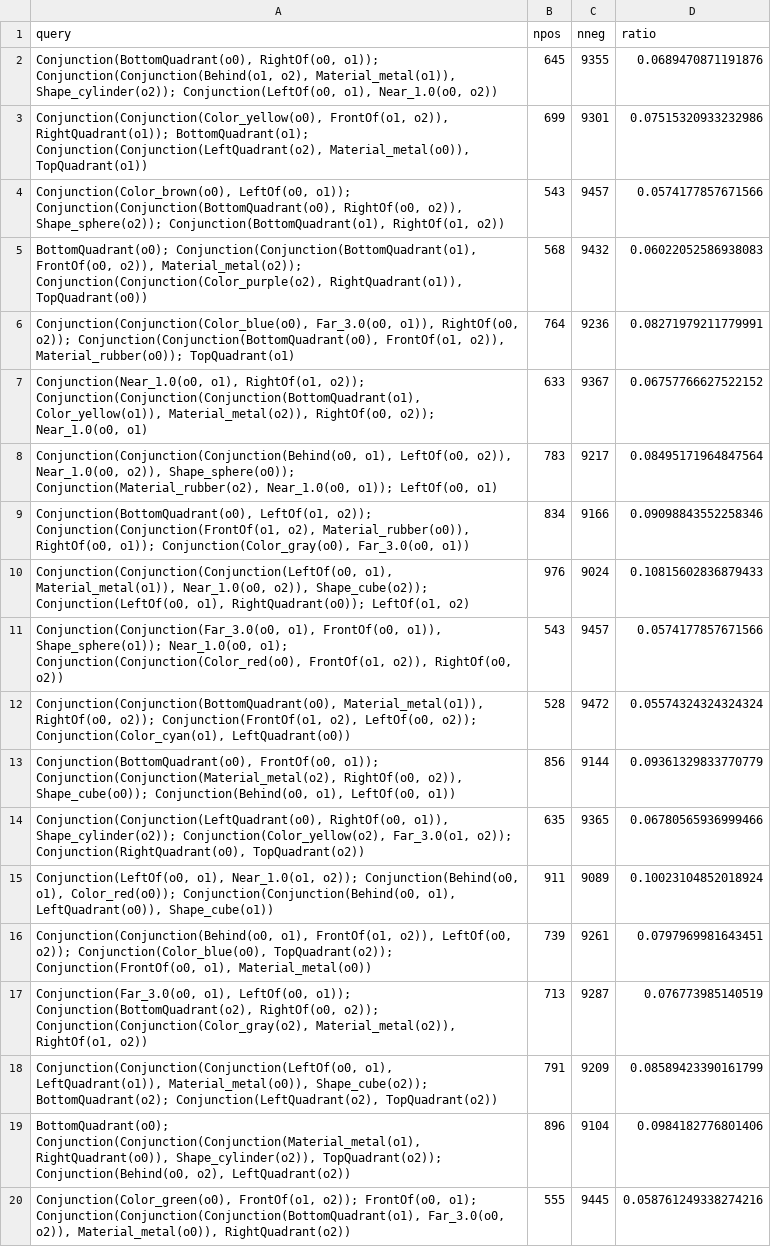
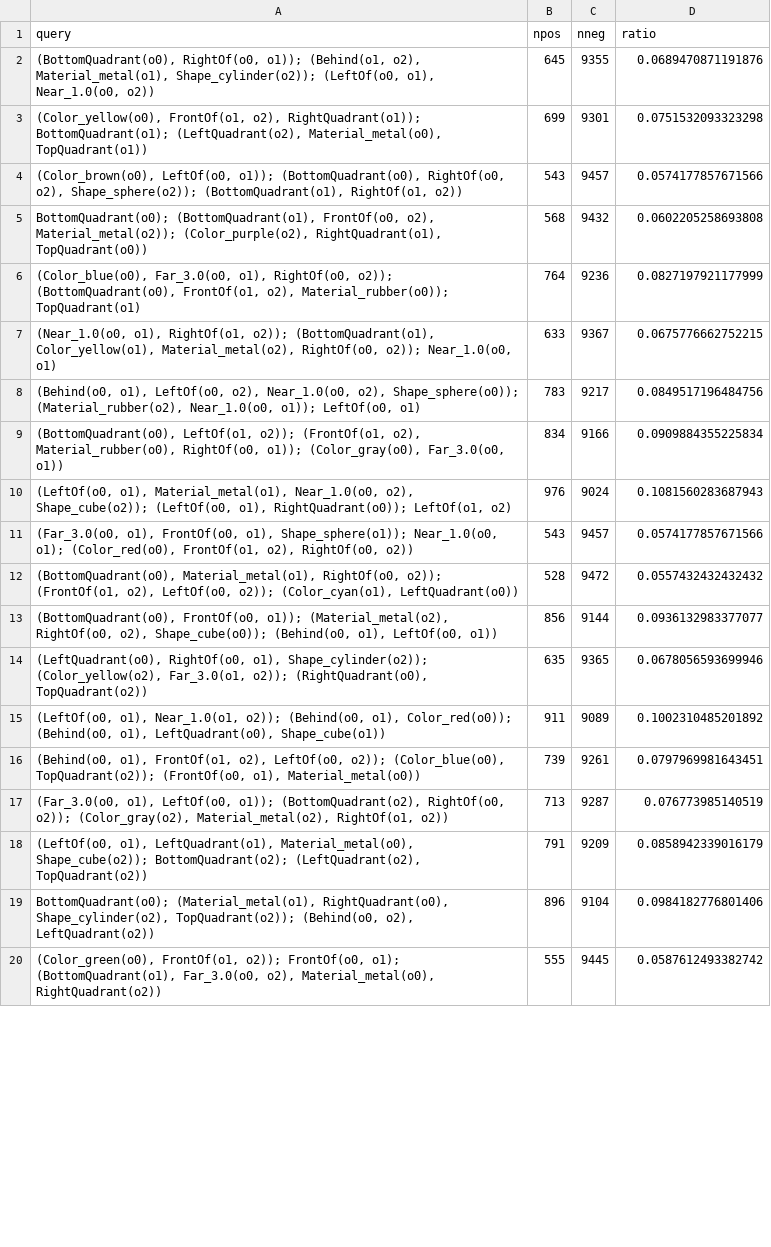
Before and after one commit to uwdb/EQUI-VOCAL, a CSV file: inputs/synthetic_scene_graph_medium/queries.csv, drawn as a sheet; only a part is shown; the diff covers the shown part only; the diff names each change by its address in the sheet, - before the commit and + after, or states it on an @@ line.

```diff
--- a/inputs/synthetic_scene_graph_medium/queries.csv
+++ b/inputs/synthetic_scene_graph_medium/queries.csv
-A2 (query): Conjunction(BottomQuadrant(o0), RightOf(o0, o1)); Conjunction(Conjunction(Behind(o1, o2), Material_metal(o1)), Shape_cylinder(o2)); Conjunction(LeftOf(o0, o1), Near_1.0(o0,…
+A2 (query): (BottomQuadrant(o0), RightOf(o0, o1)); (Behind(o1, o2), Material_metal(o1), Shape_cylinder(o2)); (LeftOf(o0, o1), Near_1.0(o0,…
-A3 (query): Conjunction(Conjunction(Color_yellow(o0), FrontOf(o1, o2)), RightQuadrant(o1)); BottomQuadrant(o1); Conjunction(Conjunction(LeftQuadrant(o2), Material_metal(o0)), TopQuadrant(o1))
+A3 (query): (Color_yellow(o0), FrontOf(o1, o2), RightQuadrant(o1)); BottomQuadrant(o1); (LeftQuadrant(o2), Material_metal(o0), TopQuadrant(o1))
-D3 (ratio): 0.07515320933232986
+D3 (ratio): 0.0751532093323298
-A4 (query): Conjunction(Color_brown(o0), LeftOf(o0, o1)); Conjunction(Conjunction(BottomQuadrant(o0), RightOf(o0, o2)), Shape_sphere(o2)); Conjunction(BottomQuadrant(o1), RightOf(o1, o2))
+A4 (query): (Color_brown(o0), LeftOf(o0, o1)); (BottomQuadrant(o0), RightOf(o0, o2), Shape_sphere(o2)); (BottomQuadrant(o1), RightOf(o1, o2))
-A5 (query): BottomQuadrant(o0); Conjunction(Conjunction(BottomQuadrant(o1), FrontOf(o0, o2)), Material_metal(o2)); Conjunction(Conjunction(Color_purple(o2), RightQuadrant(o1)), TopQuadrant(o0))
+A5 (query): BottomQuadrant(o0); (BottomQuadrant(o1), FrontOf(o0, o2), Material_metal(o2)); (Color_purple(o2), RightQuadrant(o1), TopQuadrant(o0))
-D5 (ratio): 0.06022052586938083
+D5 (ratio): 0.0602205258693808
-A6 (query): Conjunction(Conjunction(Color_blue(o0), Far_3.0(o0, o1)), RightOf(o0, o2)); Conjunction(Conjunction(BottomQuadrant(o0), FrontOf(o1, o2)), Material_rubber(o0)); TopQuadrant(o1)
+A6 (query): (Color_blue(o0), Far_3.0(o0, o1), RightOf(o0, o2)); (BottomQuadrant(o0), FrontOf(o1, o2), Material_rubber(o0)); TopQuadrant(o1)
-D6 (ratio): 0.08271979211779991
+D6 (ratio): 0.0827197921177999
-A7 (query): Conjunction(Near_1.0(o0, o1), RightOf(o1, o2)); Conjunction(Conjunction(Conjunction(BottomQuadrant(o1), Color_yellow(o1)), Material_metal(o2)), RightOf(o0, o2));…
+A7 (query): (Near_1.0(o0, o1), RightOf(o1, o2)); (BottomQuadrant(o1), Color_yellow(o1), Material_metal(o2), RightOf(o0, o2));…
-D7 (ratio): 0.06757766627522152
+D7 (ratio): 0.0675776662752215
-A8 (query): Conjunction(Conjunction(Conjunction(Behind(o0, o1), LeftOf(o0, o2)), Near_1.0(o0, o2)), Shape_sphere(o0)); Conjunction(Material_rubber(o2), Near_1.0(o0, o1));…
+A8 (query): (Behind(o0, o1), LeftOf(o0, o2), Near_1.0(o0, o2), Shape_sphere(o0)); (Material_rubber(o2), Near_1.0(o0, o1));…
-D8 (ratio): 0.08495171964847564
+D8 (ratio): 0.0849517196484756
-A9 (query): Conjunction(BottomQuadrant(o0), LeftOf(o1, o2)); Conjunction(Conjunction(FrontOf(o1, o2), Material_rubber(o0)), RightOf(o0, o1)); Conjunction(Color_gray(o0), Far_3.0(o0, o1))
+A9 (query): (BottomQuadrant(o0), LeftOf(o1, o2)); (FrontOf(o1, o2), Material_rubber(o0), RightOf(o0, o1)); (Color_gray(o0), Far_3.0(o0, o1))
-D9 (ratio): 0.09098843552258346
+D9 (ratio): 0.0909884355225834
-A10 (query): Conjunction(Conjunction(Conjunction(LeftOf(o0, o1), Material_metal(o1)), Near_1.0(o0, o2)), Shape_cube(o2)); Conjunction(LeftOf(o0, o1), RightQuadrant(o0));…
+A10 (query): (LeftOf(o0, o1), Material_metal(o1), Near_1.0(o0, o2), Shape_cube(o2)); (LeftOf(o0, o1), RightQuadrant(o0));…
-D10 (ratio): 0.10815602836879433
+D10 (ratio): 0.1081560283687943
-A11 (query): Conjunction(Conjunction(Far_3.0(o0, o1), FrontOf(o0, o1)), Shape_sphere(o1)); Near_1.0(o0, o1); Conjunction(Conjunction(Color_red(o0), FrontOf(o1, o2)), RightOf(o0, o2))
+A11 (query): (Far_3.0(o0, o1), FrontOf(o0, o1), Shape_sphere(o1)); Near_1.0(o0, o1); (Color_red(o0), FrontOf(o1, o2), RightOf(o0, o2))
-A12 (query): Conjunction(Conjunction(BottomQuadrant(o0), Material_metal(o1)), RightOf(o0, o2)); Conjunction(FrontOf(o1, o2), LeftOf(o0, o2)); Conjunction(Color_cyan(o1), LeftQuadrant(o0))
+A12 (query): (BottomQuadrant(o0), Material_metal(o1), RightOf(o0, o2)); (FrontOf(o1, o2), LeftOf(o0, o2)); (Color_cyan(o1), LeftQuadrant(o0))
-D12 (ratio): 0.05574324324324324
+D12 (ratio): 0.0557432432432432
-A13 (query): Conjunction(BottomQuadrant(o0), FrontOf(o0, o1)); Conjunction(Conjunction(Material_metal(o2), RightOf(o0, o2)), Shape_cube(o0)); Conjunction(Behind(o0, o1), LeftOf(o0,…
+A13 (query): (BottomQuadrant(o0), FrontOf(o0, o1)); (Material_metal(o2), RightOf(o0, o2), Shape_cube(o0)); (Behind(o0, o1), LeftOf(o0,…
-D13 (ratio): 0.09361329833770779
+D13 (ratio): 0.0936132983377077
-A14 (query): Conjunction(Conjunction(LeftQuadrant(o0), RightOf(o0, o1)), Shape_cylinder(o2)); Conjunction(Color_yellow(o2), Far_3.0(o1, o2)); Conjunction(RightQuadrant(o0), TopQuadrant(o2))
+A14 (query): (LeftQuadrant(o0), RightOf(o0, o1), Shape_cylinder(o2)); (Color_yellow(o2), Far_3.0(o1, o2)); (RightQuadrant(o0), TopQuadrant(o2))
-D14 (ratio): 0.06780565936999466
+D14 (ratio): 0.0678056593699946
-A15 (query): Conjunction(LeftOf(o0, o1), Near_1.0(o1, o2)); Conjunction(Behind(o0, o1), Color_red(o0)); Conjunction(Conjunction(Behind(o0, o1), LeftQuadrant(o0)), Shape_cube(o1))
+A15 (query): (LeftOf(o0, o1), Near_1.0(o1, o2)); (Behind(o0, o1), Color_red(o0)); (Behind(o0, o1), LeftQuadrant(o0), Shape_cube(o1))
-D15 (ratio): 0.10023104852018924
+D15 (ratio): 0.1002310485201892
-A16 (query): Conjunction(Conjunction(Behind(o0, o1), FrontOf(o1, o2)), LeftOf(o0, o2)); Conjunction(Color_blue(o0), TopQuadrant(o2)); Conjunction(FrontOf(o0, o1), Material_metal(o0))
+A16 (query): (Behind(o0, o1), FrontOf(o1, o2), LeftOf(o0, o2)); (Color_blue(o0), TopQuadrant(o2)); (FrontOf(o0, o1), Material_metal(o0))
-A17 (query): Conjunction(Far_3.0(o0, o1), LeftOf(o0, o1)); Conjunction(BottomQuadrant(o2), RightOf(o0, o2)); Conjunction(Conjunction(Color_gray(o2), Material_metal(o2)), RightOf(o1, o2))
+A17 (query): (Far_3.0(o0, o1), LeftOf(o0, o1)); (BottomQuadrant(o2), RightOf(o0, o2)); (Color_gray(o2), Material_metal(o2), RightOf(o1, o2))
-A18 (query): Conjunction(Conjunction(Conjunction(LeftOf(o0, o1), LeftQuadrant(o1)), Material_metal(o0)), Shape_cube(o2)); BottomQuadrant(o2); Conjunction(LeftQuadrant(o2), TopQuadrant(o2))
+A18 (query): (LeftOf(o0, o1), LeftQuadrant(o1), Material_metal(o0), Shape_cube(o2)); BottomQuadrant(o2); (LeftQuadrant(o2), TopQuadrant(o2))
-D18 (ratio): 0.08589423390161799
+D18 (ratio): 0.0858942339016179
-A19 (query): BottomQuadrant(o0); Conjunction(Conjunction(Conjunction(Material_metal(o1), RightQuadrant(o0)), Shape_cylinder(o2)), TopQuadrant(o2)); Conjunction(Behind(o0, o2), LeftQuadrant(o2))
+A19 (query): BottomQuadrant(o0); (Material_metal(o1), RightQuadrant(o0), Shape_cylinder(o2), TopQuadrant(o2)); (Behind(o0, o2), LeftQuadrant(o2))
-A20 (query): Conjunction(Color_green(o0), FrontOf(o1, o2)); FrontOf(o0, o1); Conjunction(Conjunction(Conjunction(BottomQuadrant(o1), Far_3.0(o0, o2)), Material_metal(o0)), RightQuadrant(o2))
+A20 (query): (Color_green(o0), FrontOf(o1, o2)); FrontOf(o0, o1); (BottomQuadrant(o1), Far_3.0(o0, o2), Material_metal(o0), RightQuadrant(o2))
-D20 (ratio): 0.058761249338274216
+D20 (ratio): 0.0587612493382742
```
Also changed, not shown: 37 edited cells elsewhere in this file, inputs/synthetic_scene_graph_hard/queries.csv, 31 other files.
